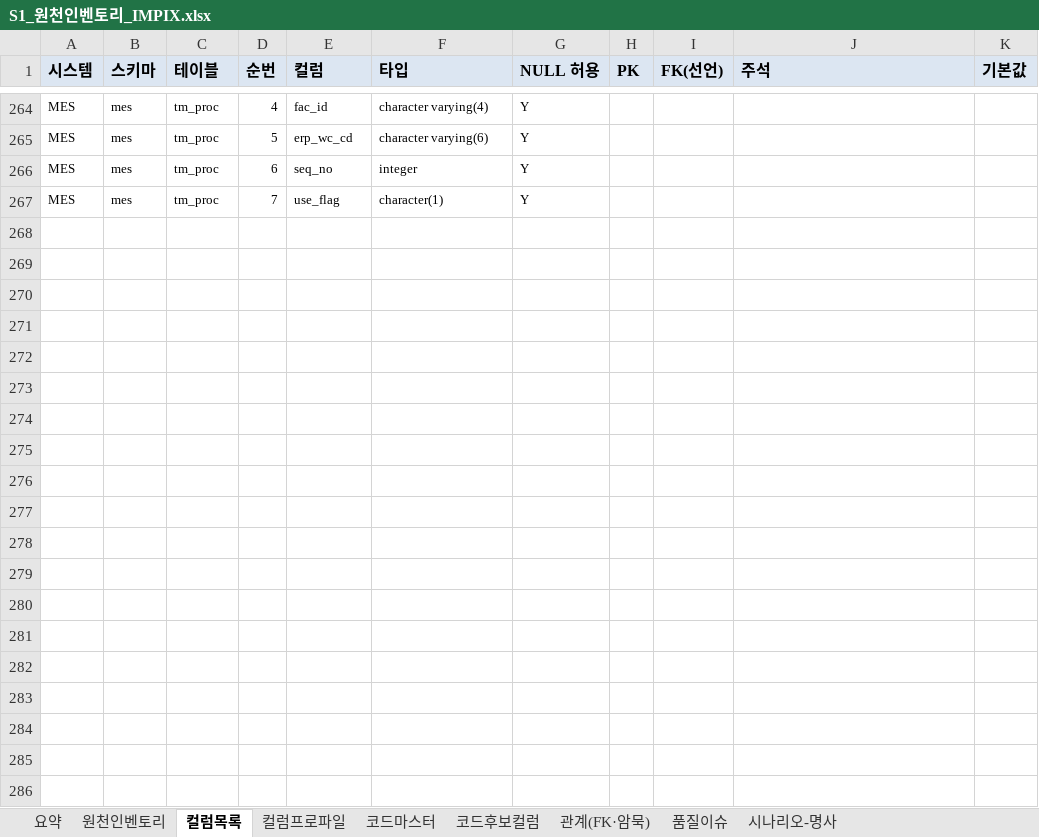
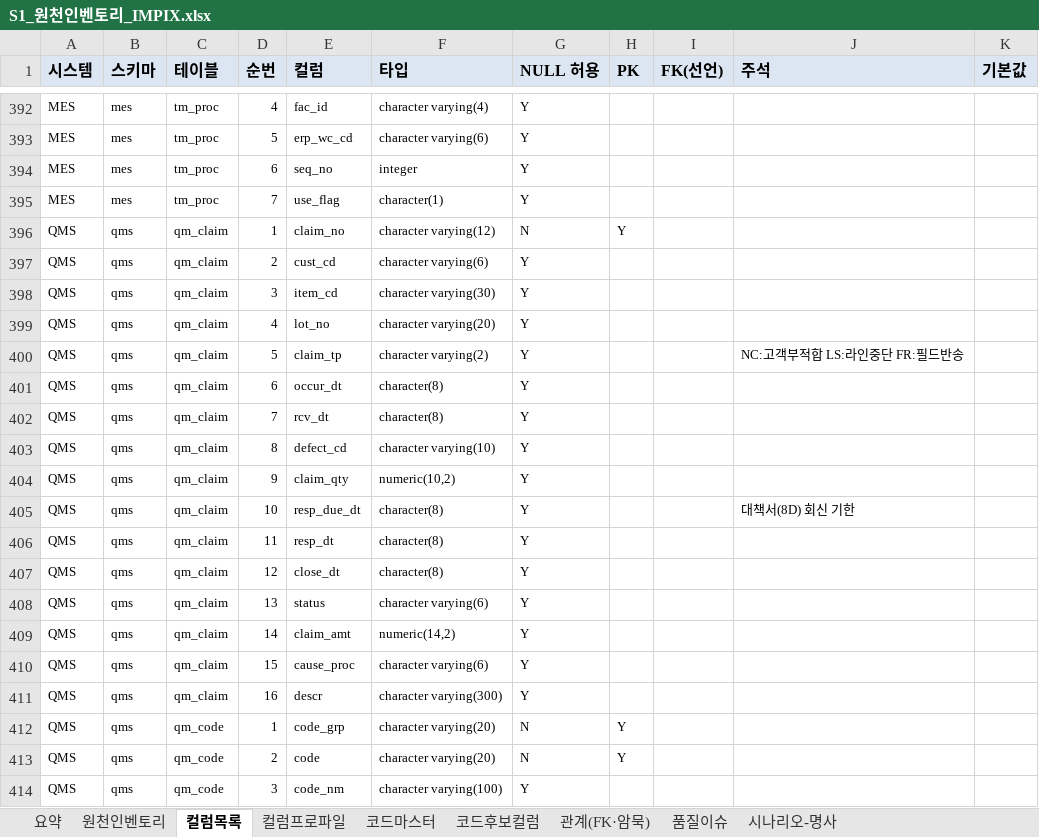
Before and after one commit to harris0709/ksx-platform, an Excel workbook: mapping/impix/s1/S1_원천인벤토리_IMPIX.xlsx, sheet 컬럼목록, drawn as a sheet; only a part is shown, gaps mark what is left out; values as stored, in another font and other column widths than the file's, no borders; the diff covers the shown part only; the diff names each change by its address in the sheet, - before the commit and + after, or states it on an @@ line.

```diff
--- a/mapping/impix/s1/S1_원천인벤토리_IMPIX.xlsx (sheet 컬럼목록)
+++ b/mapping/impix/s1/S1_원천인벤토리_IMPIX.xlsx (sheet 컬럼목록)
+row 396: QMS | qms | qm_claim | 1 | claim_no | character varying(12) | N | Y
+row 397: QMS | qms | qm_claim | 2 | cust_cd | character varying(6) | Y
+row 398: QMS | qms | qm_claim | 3 | item_cd | character varying(30) | Y
+row 399: QMS | qms | qm_claim | 4 | lot_no | character varying(20) | Y
+row 400: QMS | qms | qm_claim | 5 | claim_tp | character varying(2) | Y |  |  | NC:고객부적합 LS:라인중단 FR:필드반송
+row 401: QMS | qms | qm_claim | 6 | occur_dt | character(8) | Y
+row 402: QMS | qms | qm_claim | 7 | rcv_dt | character(8) | Y
+row 403: QMS | qms | qm_claim | 8 | defect_cd | character varying(10) | Y
+row 404: QMS | qms | qm_claim | 9 | claim_qty | numeric(10,2) | Y
+row 405: QMS | qms | qm_claim | 10 | resp_due_dt | character(8) | Y |  |  | 대책서(8D) 회신 기한
+row 406: QMS | qms | qm_claim | 11 | resp_dt | character(8) | Y
+row 407: QMS | qms | qm_claim | 12 | close_dt | character(8) | Y
+row 408: QMS | qms | qm_claim | 13 | status | character varying(6) | Y
+row 409: QMS | qms | qm_claim | 14 | claim_amt | numeric(14,2) | Y
+row 410: QMS | qms | qm_claim | 15 | cause_proc | character varying(6) | Y
+row 411: QMS | qms | qm_claim | 16 | descr | character varying(300) | Y
+row 412: QMS | qms | qm_code | 1 | code_grp | character varying(20) | N | Y
+row 413: QMS | qms | qm_code | 2 | code | character varying(20) | N | Y
+row 414: QMS | qms | qm_code | 3 | code_nm | character varying(100) | Y
```
Also changed, not shown: 167 added rows elsewhere in this sheet, sheet 컬럼프로파일, sheet 품질이슈, sheet 관계(FK·암묵), sheet 원천인벤토리, sheet 코드후보컬럼, sheet 코드마스터, 2 more sheets, mapping/impix/s1/S1_업무질의서_IMPIX.xlsx, 25 other files.
